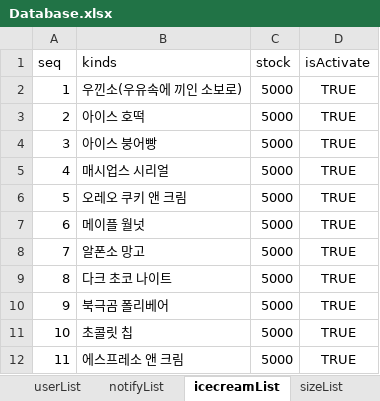
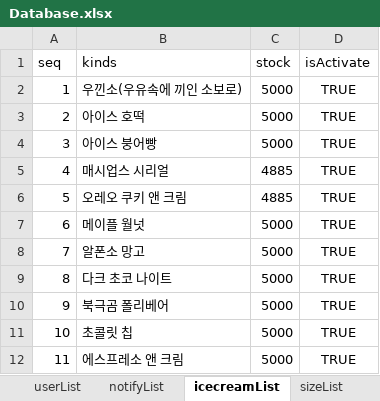
Before and after one commit to ParkSeWoong95/baskin31_Singletone_packaging, an Excel workbook: db/Database.xlsx, sheet icecreamList, drawn as a sheet; only a part is shown; values as stored, in another font and other column widths than the file's, no borders; the diff names each change by its address in the sheet, - before the commit and + after, or states it on an @@ line.

```diff
--- a/db/Database.xlsx (sheet icecreamList)
+++ b/db/Database.xlsx (sheet icecreamList)
-C5:C6 (stock): 5000
+C5:C6 (stock): 4885
```
Also changed, not shown: sheet userList, sheet orderInformationList, sheet orderDetailsList, sheet admin, 10 other files.
